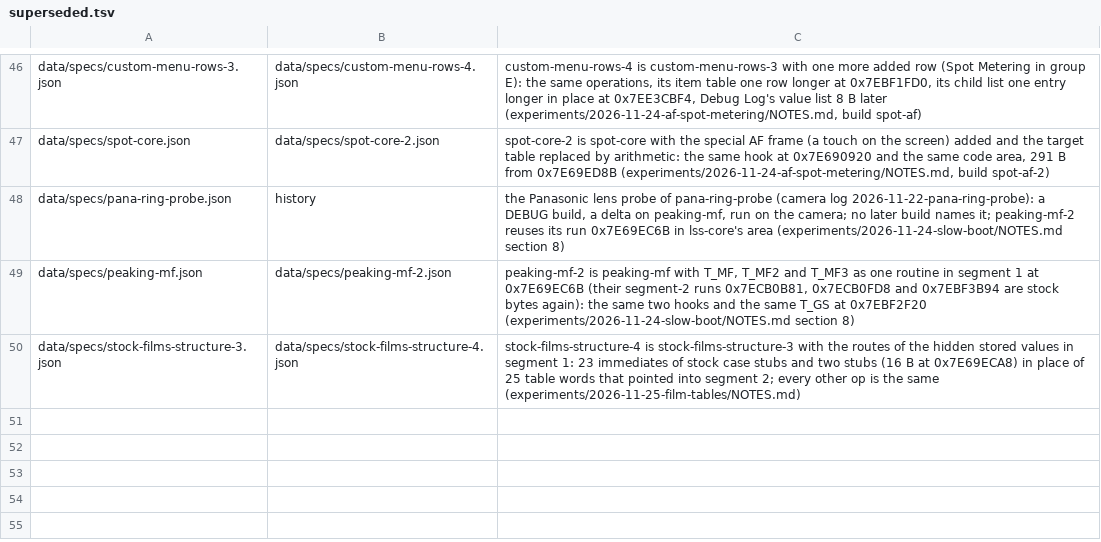
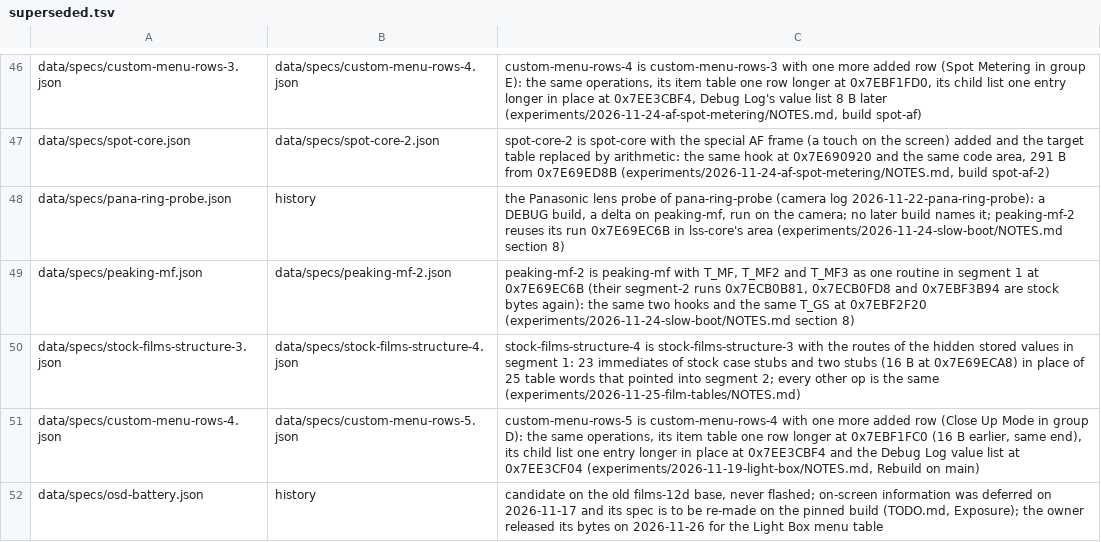
Before and after one commit to cfu288/EPM2Mod, a TSV file: tools/space-ledger/superseded.tsv, drawn as a sheet; only a part is shown, gaps mark what is left out.

Commit message:
feat(light-box): rows Light Box and Close Up Mode on main, build light-box (candidate)
gen/light-box writes custom-menu-rows-5, which is main's custom-menu-rows-4
with the E-PL5's row Close Up Mode in Custom Menu D. It also writes
light-box-row, which adds Light Box as the fifth row of the Info list. The
85-row item table sits at 0x7EBF1FC0, in 10 bytes that the owner released
from osd-battery (now history in the ledger). The Light Box row takes the
sub-item record of the unreachable panel 651 and uses list 655 as its
picker, because spot-menu made list 198 the Spot picker. The build is
film-tables-fix with both specs, label 2026.11.27, sha256 44925a07...

```diff
--- a/tools/space-ledger/superseded.tsv
+++ b/tools/space-ledger/superseded.tsv
@@ -50 +50,3 @@ data/specs/peaking-mf.json	data/specs/peaking-mf-2.json	peaking-mf-2 is peaking-
 data/specs/stock-films-structure-3.json	data/specs/stock-films-structure-4.json	stock-films-structure-4 is stock-films-structure-3 with the routes of the hidden stored values in segment 1: 23 immediates of stock case stubs and two stubs (16 B at 0x7E69ECA8) in place of 25 table words that pointed into segment 2; every other op is the same (experiments/2026-11-25-film-tables/NOTES.md)
+data/specs/custom-menu-rows-4.json	data/specs/custom-menu-rows-5.json	custom-menu-rows-5 is custom-menu-rows-4 with one more added row (Close Up Mode in group D): the same operations, its item table one row longer at 0x7EBF1FC0 (16 B earlier, same end), its child list one entry longer in place at 0x7EE3CBF4 and the Debug Log value list at 0x7EE3CF04 (experiments/2026-11-19-light-box/NOTES.md, Rebuild on main)
+data/specs/osd-battery.json	history	candidate on the old films-12d base, never flashed; on-screen information was deferred on 2026-11-17 and its spec is to be re-made on the pinned build (TODO.md, Exposure); the owner released its bytes on 2026-11-26 for the Light Box menu table
```
Also changed, not shown: 7 other files.
